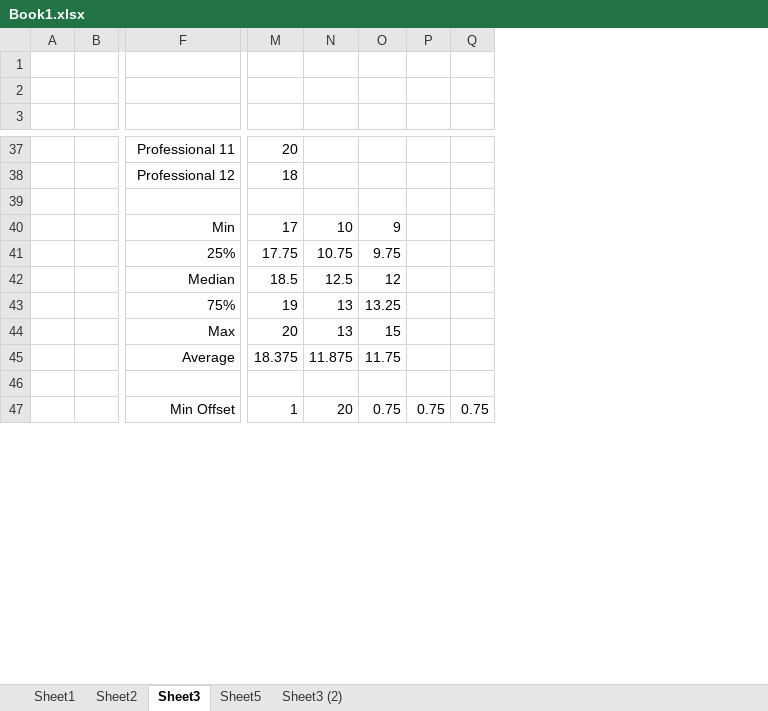
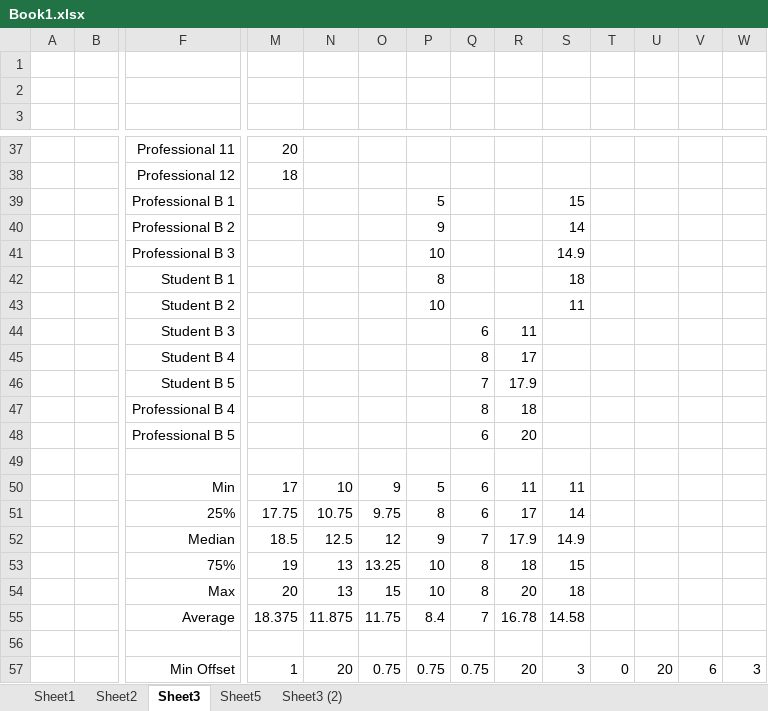
Before and after one commit to derari/paper, an Excel workbook: interactive slicing journal/Book1.xlsx, sheet Sheet3, drawn as a sheet; only a part is shown, gaps mark what is left out; values as stored, in another font and other column widths than the file's, no borders; charts and pictures not drawn; addresses are those after the commit; rows hold the shown columns only; the diff covers the shown part only; the diff names each change by its address in the sheet, - before the commit and + after, or states it on an @@ line.

```diff
--- a/interactive slicing journal/Book1.xlsx (sheet Sheet3)
+++ b/interactive slicing journal/Book1.xlsx (sheet Sheet3)
+column R, rows 50-57: 11 | 17 | 17.9 | 18 | 20 | 16.78 |  | 20
+column S, rows 50-57: 11 | 14 | 14.9 | 15 | 18 | 14.58 |  | 3
+column T, row 57: 0
+column U, row 57: 20
+column V, row 57: 6
+column W, row 57: 3
+row 39:  |  | Professional B 1 |  |  |  | 5 |  |  | 15
+row 40:  |  | Professional B 2 |  |  |  | 9 |  |  | 14
+row 41:  |  | Professional B 3 |  |  |  | 10 |  |  | 14.9
+row 42:  |  | Student B 1 |  |  |  | 8 |  |  | 18
+row 43:  |  | Student B 2 |  |  |  | 10 |  |  | 11
+row 44:  |  | Student B 3 |  |  |  |  | 6 | 11
+row 45:  |  | Student B 4 |  |  |  |  | 8 | 17
+row 46:  |  | Student B 5 |  |  |  |  | 7 | 17.9
+row 47:  |  | Professional B 4 |  |  |  |  | 8 | 18
+row 48:  |  | Professional B 5 |  |  |  |  | 6 | 20
-P50: (empty)
+P50: 5
-Q50:Q51: (empty)
+Q50:Q51: 6
-P51: (empty)
+P51: 8
-P52: (empty)
+P52: 9
-Q52: (empty)
+Q52: 7
-P53:P54: (empty)
+P53:P54: 10
-Q53:Q54: (empty)
+Q53:Q54: 8
-P55: (empty)
+P55: 8.4
-Q55: (empty)
+Q55: 7
```
Also changed, not shown: 8 edited cells elsewhere in this sheet, sheet Sheet5, sheet Sheet3 (2), sheet Sheet2, formulas that keep their value, charts or pictures, 7 other files.
